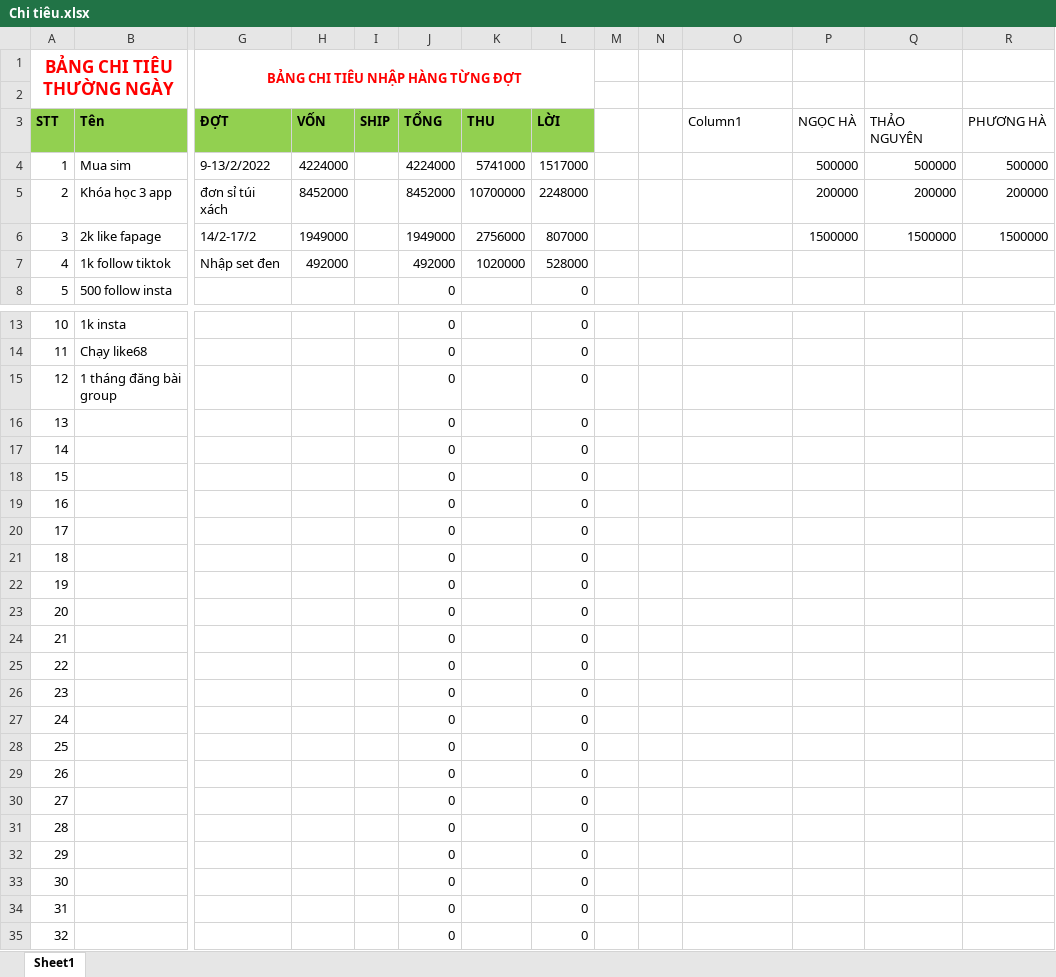
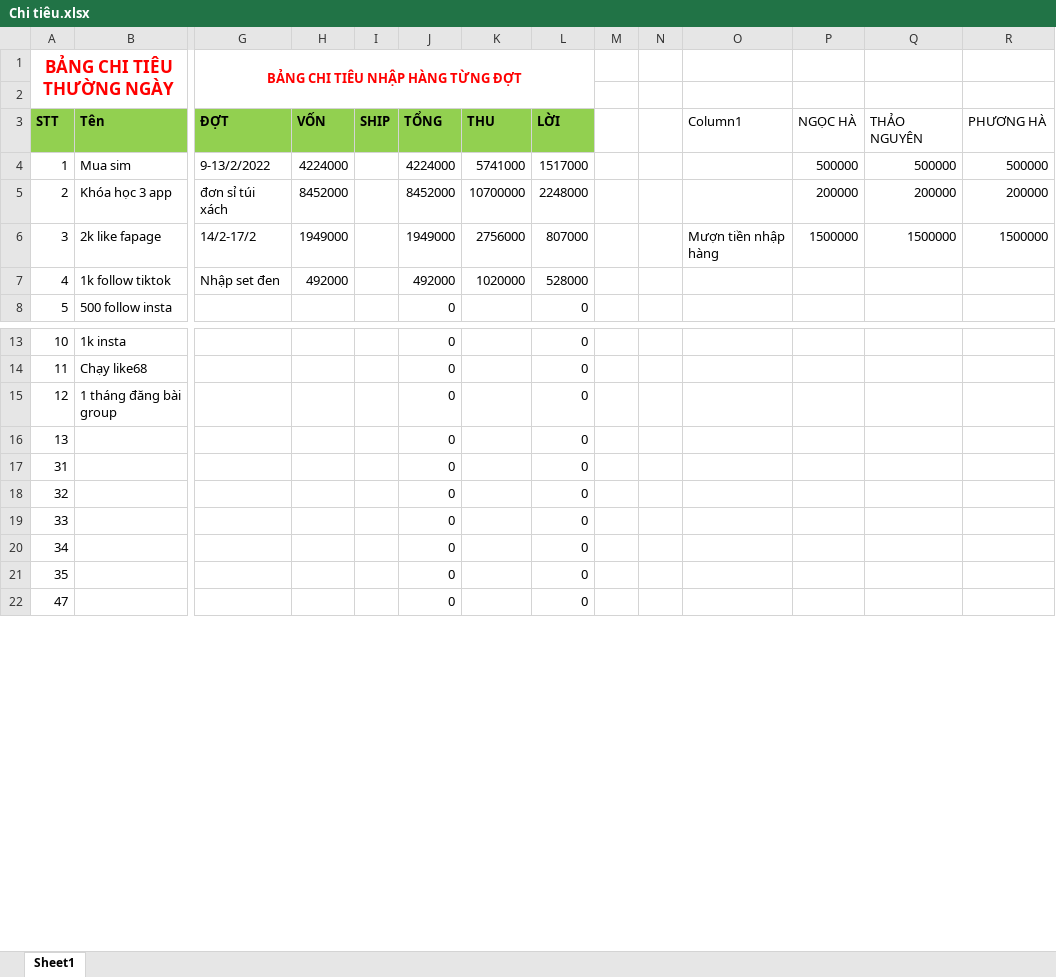
Before and after one commit to MaiHa0809/Yolo-Fashion, an Excel workbook: Chi tiêu.xlsx, sheet Sheet1, drawn as a sheet; only a part is shown, gaps mark what is left out; the shorter side is filled out with more unchanged rows; values as stored, in another font and other column widths than the file's, no borders; table styles not drawn; rows hold the shown columns only; the diff names each change by its address in the sheet, - before the commit and + after, or states it on an @@ line.

Commit message:
lênnn

```diff
--- a/Chi tiêu.xlsx (sheet Sheet1)
+++ b/Chi tiêu.xlsx (sheet Sheet1)
-O6: (empty)
+O6: Mượn tiền nhập hàng
-row 17: 14 |  |  |  |  | 0 |  | 0
-row 18: 15 |  |  |  |  | 0 |  | 0
-row 19: 16 |  |  |  |  | 0 |  | 0
-row 20: 17 |  |  |  |  | 0 |  | 0
-row 21: 18 |  |  |  |  | 0 |  | 0
-row 22: 19 |  |  |  |  | 0 |  | 0
-row 23: 20 |  |  |  |  | 0 |  | 0
-row 24: 21 |  |  |  |  | 0 |  | 0
-row 25: 22 |  |  |  |  | 0 |  | 0
-row 26: 23 |  |  |  |  | 0 |  | 0
-row 27: 24 |  |  |  |  | 0 |  | 0
-row 28: 25 |  |  |  |  | 0 |  | 0
-row 29: 26 |  |  |  |  | 0 |  | 0
-row 30: 27 |  |  |  |  | 0 |  | 0
-row 31: 28 |  |  |  |  | 0 |  | 0
-row 32: 29 |  |  |  |  | 0 |  | 0
-row 33: 30 |  |  |  |  | 0 |  | 0
```
Also changed, not shown: formulas that keep their value.
